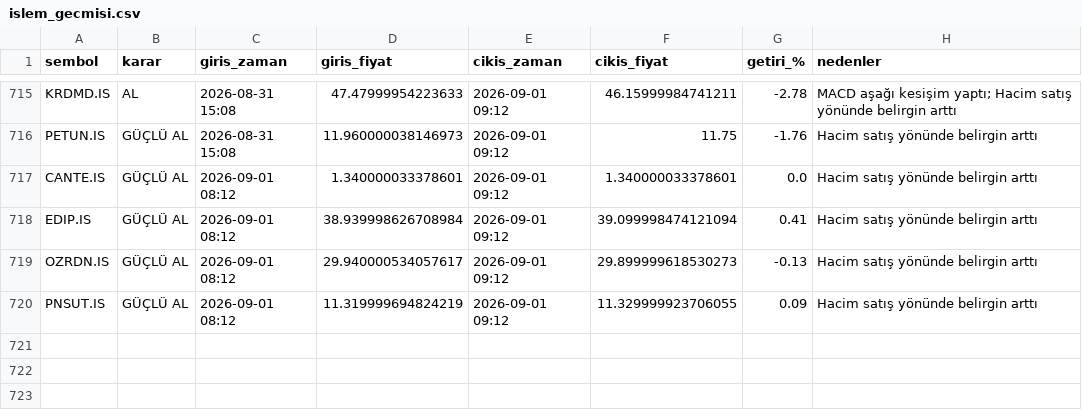
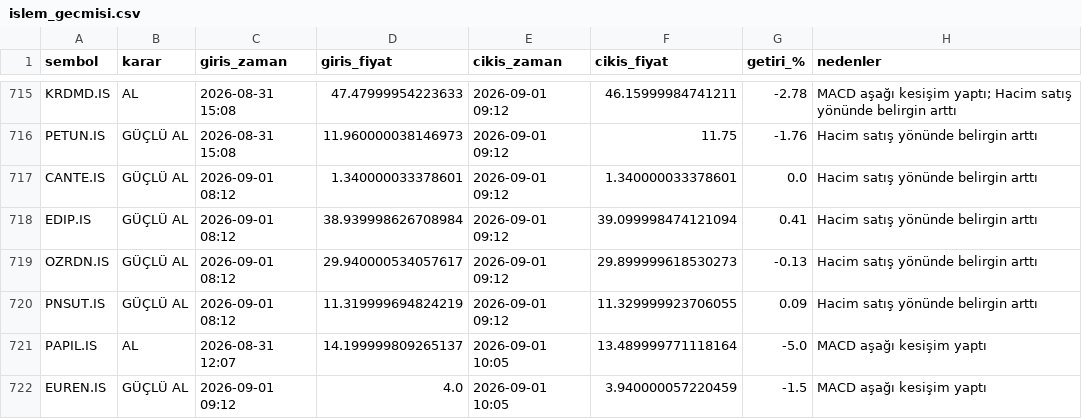
Before and after one commit to cotanakosmanbeyaz-droid/Hisse_arama, a CSV file: islem_gecmisi.csv, drawn as a sheet; only a part is shown, gaps mark what is left out; the diff names each change by its address in the sheet, - before the commit and + after, or states it on an @@ line.

```diff
--- a/islem_gecmisi.csv
+++ b/islem_gecmisi.csv
+row 721: PAPIL.IS | AL | 2026-08-31 12:07 | 14.199999809265137 | 2026-09-01 10:05 | 13.489999771118164 | -5.0 | MACD aşağı kesişim yaptı
+row 722: EUREN.IS | GÜÇLÜ AL | 2026-09-01 09:12 | 4.0 | 2026-09-01 10:05 | 3.940000057220459 | -1.5 | MACD aşağı kesişim yaptı
```
Also changed, not shown: 1 other file.
